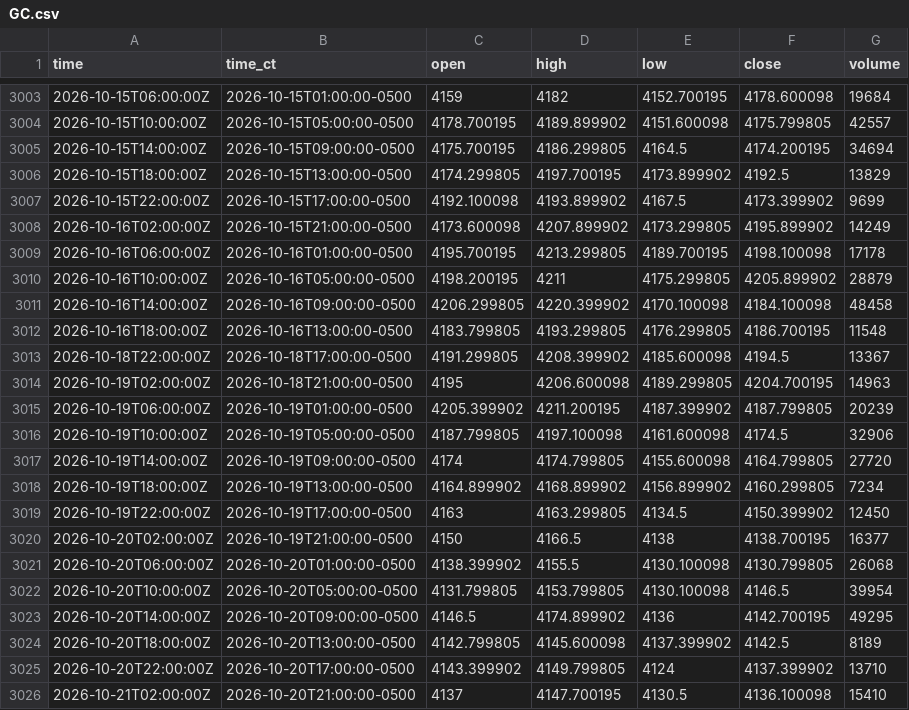
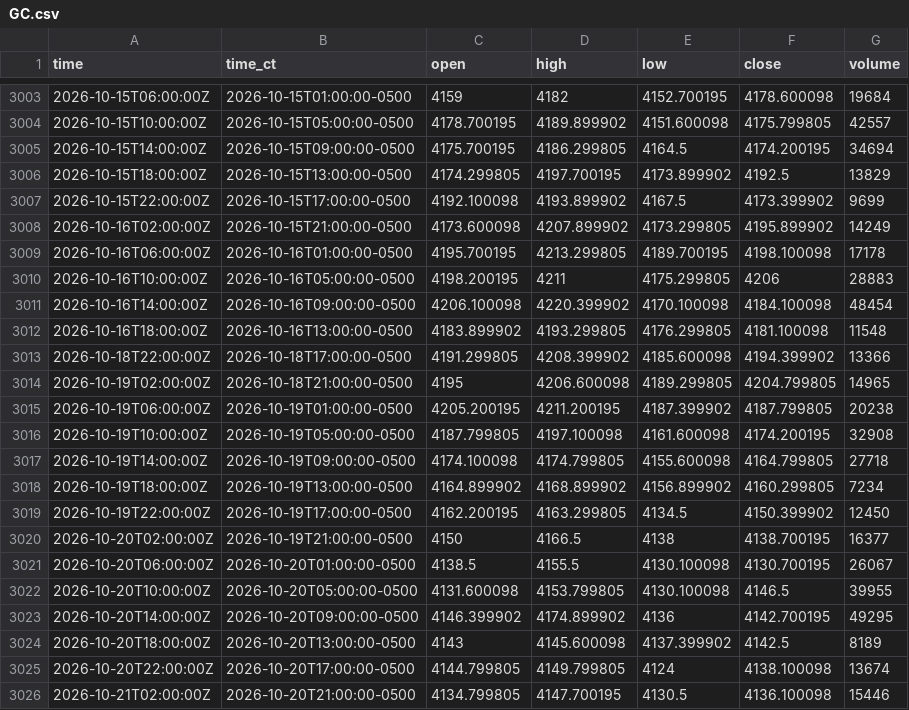
Before and after one commit to HAM-X/whs-data, a CSV file: data/bars/4h/GC.csv, drawn as a sheet; only a part is shown, gaps mark what is left out.

```diff
--- a/data/bars/4h/GC.csv
+++ b/data/bars/4h/GC.csv
@@ -3009,18 +3009,18 @@ time,time_ct,open,high,low,close,volume
 2026-10-16T06:00:00Z,2026-10-16T01:00:00-0500,4195.700195,4213.299805,4189.700195,4198.100098,17178
-2026-10-16T10:00:00Z,2026-10-16T05:00:00-0500,4198.200195,4211,4175.299805,4205.899902,28879
-2026-10-16T14:00:00Z,2026-10-16T09:00:00-0500,4206.299805,4220.399902,4170.100098,4184.100098,48458
-2026-10-16T18:00:00Z,2026-10-16T13:00:00-0500,4183.799805,4193.299805,4176.299805,4186.700195,11548
-2026-10-18T22:00:00Z,2026-10-18T17:00:00-0500,4191.299805,4208.399902,4185.600098,4194.5,13367
-2026-10-19T02:00:00Z,2026-10-18T21:00:00-0500,4195,4206.600098,4189.299805,4204.700195,14963
-2026-10-19T06:00:00Z,2026-10-19T01:00:00-0500,4205.399902,4211.200195,4187.399902,4187.799805,20239
-2026-10-19T10:00:00Z,2026-10-19T05:00:00-0500,4187.799805,4197.100098,4161.600098,4174.5,32906
-2026-10-19T14:00:00Z,2026-10-19T09:00:00-0500,4174,4174.799805,4155.600098,4164.799805,27720
+2026-10-16T10:00:00Z,2026-10-16T05:00:00-0500,4198.200195,4211,4175.299805,4206,28883
+2026-10-16T14:00:00Z,2026-10-16T09:00:00-0500,4206.100098,4220.399902,4170.100098,4184.100098,48454
+2026-10-16T18:00:00Z,2026-10-16T13:00:00-0500,4183.899902,4193.299805,4176.299805,4181.100098,11548
+2026-10-18T22:00:00Z,2026-10-18T17:00:00-0500,4191.299805,4208.399902,4185.600098,4194.399902,13366
+2026-10-19T02:00:00Z,2026-10-18T21:00:00-0500,4195,4206.600098,4189.299805,4204.799805,14965
+2026-10-19T06:00:00Z,2026-10-19T01:00:00-0500,4205.200195,4211.200195,4187.399902,4187.799805,20238
+2026-10-19T10:00:00Z,2026-10-19T05:00:00-0500,4187.799805,4197.100098,4161.600098,4174.200195,32908
+2026-10-19T14:00:00Z,2026-10-19T09:00:00-0500,4174.100098,4174.799805,4155.600098,4164.799805,27718
 2026-10-19T18:00:00Z,2026-10-19T13:00:00-0500,4164.899902,4168.899902,4156.899902,4160.299805,7234
-2026-10-19T22:00:00Z,2026-10-19T17:00:00-0500,4163,4163.299805,4134.5,4150.399902,12450
+2026-10-19T22:00:00Z,2026-10-19T17:00:00-0500,4162.200195,4163.299805,4134.5,4150.399902,12450
 2026-10-20T02:00:00Z,2026-10-19T21:00:00-0500,4150,4166.5,4138,4138.700195,16377
-2026-10-20T06:00:00Z,2026-10-20T01:00:00-0500,4138.399902,4155.5,4130.100098,4130.799805,26068
-2026-10-20T10:00:00Z,2026-10-20T05:00:00-0500,4131.799805,4153.799805,4130.100098,4146.5,39954
-2026-10-20T14:00:00Z,2026-10-20T09:00:00-0500,4146.5,4174.899902,4136,4142.700195,49295
-2026-10-20T18:00:00Z,2026-10-20T13:00:00-0500,4142.799805,4145.600098,4137.399902,4142.5,8189
-2026-10-20T22:00:00Z,2026-10-20T17:00:00-0500,4143.399902,4149.799805,4124,4137.399902,13710
-2026-10-21T02:00:00Z,2026-10-20T21:00:00-0500,4137,4147.700195,4130.5,4136.100098,15410
+2026-10-20T06:00:00Z,2026-10-20T01:00:00-0500,4138.5,4155.5,4130.100098,4130.700195,26067
+2026-10-20T10:00:00Z,2026-10-20T05:00:00-0500,4131.600098,4153.799805,4130.100098,4146.5,39955
+2026-10-20T14:00:00Z,2026-10-20T09:00:00-0500,4146.399902,4174.899902,4136,4142.700195,49295
+2026-10-20T18:00:00Z,2026-10-20T13:00:00-0500,4143,4145.600098,4137.399902,4142.5,8189
+2026-10-20T22:00:00Z,2026-10-20T17:00:00-0500,4144.799805,4149.799805,4124,4138.100098,13674
+2026-10-21T02:00:00Z,2026-10-20T21:00:00-0500,4134.799805,4147.700195,4130.5,4136.100098,15446
```
Also changed, not shown: data/bars/4h/6A.csv, data/bars/4h/6B.csv, 23 other files.
